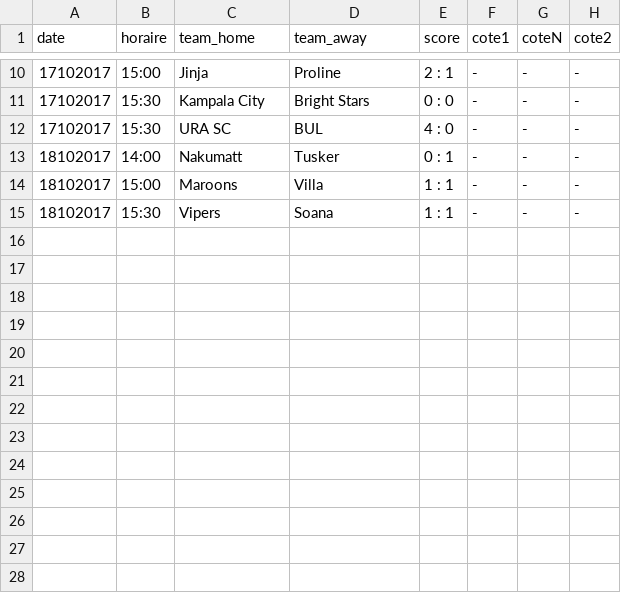
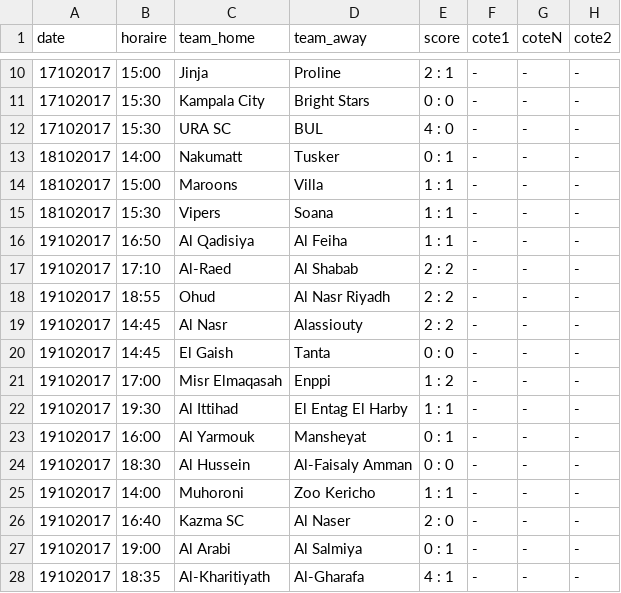
Before and after one commit to srivollet/betapp, a CSV file: data/Premier League.csv, drawn as a sheet; only a part is shown, gaps mark what is left out; the diff names each change by its address in the sheet, - before the commit and + after, or states it on an @@ line.

```diff
--- a/data/Premier League.csv
+++ b/data/Premier League.csv
+row 16: 19102017 | 16:50 | Al Qadisiya | Al Feiha | 1 : 1 | - | - | -
+row 17: 19102017 | 17:10 | Al-Raed | Al Shabab | 2 : 2 | - | - | -
+row 18: 19102017 | 18:55 | Ohud | Al Nasr Riyadh | 2 : 2 | - | - | -
+row 19: 19102017 | 14:45 | Al Nasr | Alassiouty | 2 : 2 | - | - | -
+row 20: 19102017 | 14:45 | El Gaish | Tanta | 0 : 0 | - | - | -
+row 21: 19102017 | 17:00 | Misr Elmaqasah | Enppi | 1 : 2 | - | - | -
+row 22: 19102017 | 19:30 | Al Ittihad | El Entag El Harby | 1 : 1 | - | - | -
+row 23: 19102017 | 16:00 | Al Yarmouk | Mansheyat | 0 : 1 | - | - | -
+row 24: 19102017 | 18:30 | Al Hussein | Al-Faisaly Amman | 0 : 0 | - | - | -
+row 25: 19102017 | 14:00 | Muhoroni | Zoo Kericho | 1 : 1 | - | - | -
+row 26: 19102017 | 16:40 | Kazma SC | Al Naser | 2 : 0 | - | - | -
+row 27: 19102017 | 19:00 | Al Arabi | Al Salmiya | 0 : 1 | - | - | -
+row 28: 19102017 | 18:35 | Al-Kharitiyath | Al-Gharafa | 4 : 1 | - | - | -
```
Also changed, not shown: data/Euro U17 - 1er Tour.csv, data/Liga 1.csv, 26 other files.
